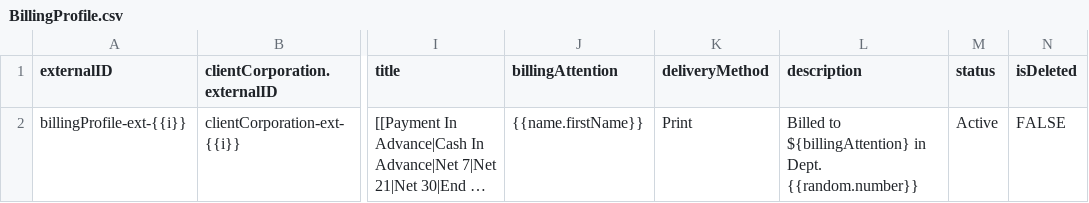
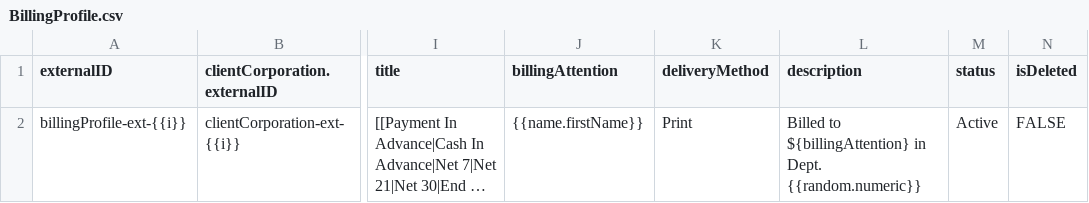
Before and after one commit to bullhorn/dataloader-faker, a CSV file: templates/BillingProfile.csv, drawn as a sheet; only a part is shown, gaps mark what is left out; long unchanged cells end in …; the diff names each change by its address in the sheet, - before the commit and + after, or states it on an @@ line.

```diff
--- a/templates/BillingProfile.csv
+++ b/templates/BillingProfile.csv
-L2 (description): …in Dept. {{random.number}}
+L2 (description): …in Dept. {{random.numeric}}
```
Also changed, not shown: templates/Candidate.csv, templates/ClientContact.csv, 6 other files.
